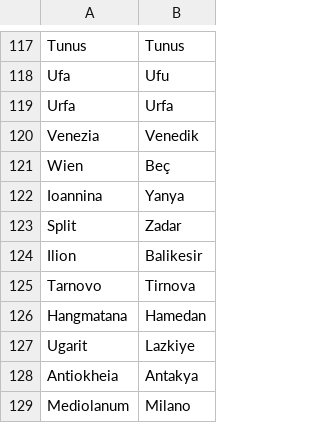
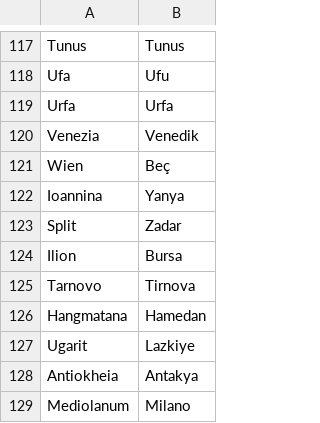
Before and after one commit to crossCiv4/DoC-Cross-Overhaul, a CSV file: Assets/Maps/Translations/Turkish.csv, drawn as a sheet; only a part is shown, gaps mark what is left out.

```diff
--- a/Assets/Maps/Translations/Turkish.csv
+++ b/Assets/Maps/Translations/Turkish.csv
@@ -123,3 +123,3 @@ Ioannina,Yanya
 Split,Zadar
-Ilion,Balikesir
+Ilion,Bursa
 Tarnovo,Tirnova
```
Also changed, not shown: Assets/Maps/Translations/Byzantine.csv, 7 other files.
